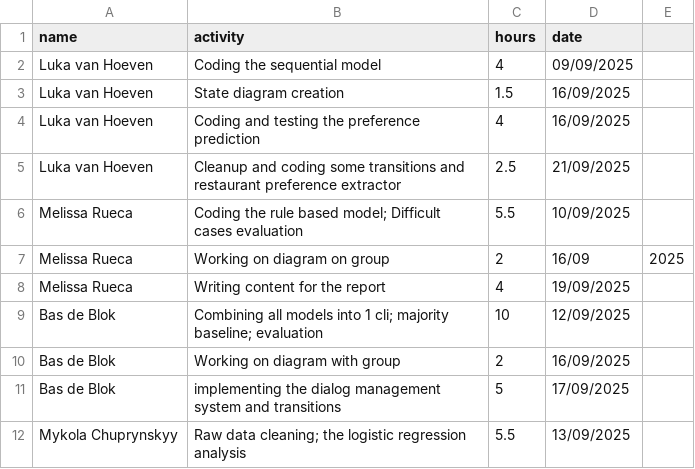
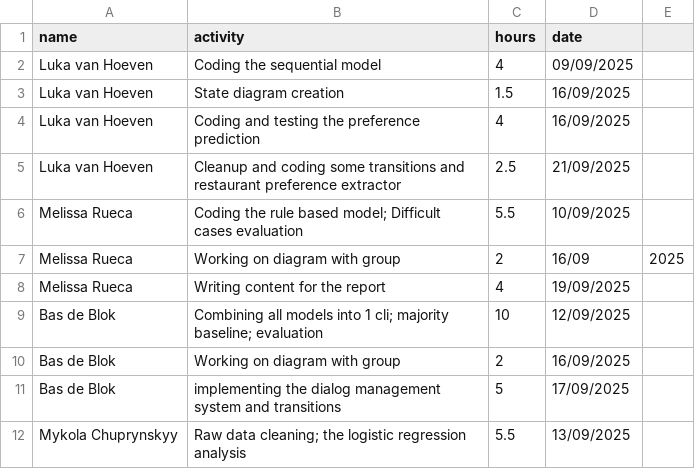
Before and after one commit to LukaVanHoeven/MAR1, a CSV file: contribution.csv, drawn as a sheet.

Commit message:
contribution entry for Melissa Rueca

```diff
--- a/contribution.csv
+++ b/contribution.csv
@@ -6,3 +6,3 @@ Luka van Hoeven, Cleanup and coding some transitions and restaurant preference e
 Melissa Rueca, Coding the rule based model; Difficult cases evaluation, 5.5, 10/09/2025
-Melissa Rueca, Working on diagram on group, 2, 16/09,2025
+Melissa Rueca, Working on diagram with group, 2, 16/09,2025
 Melissa Rueca, Writing content for the report, 4, 19/09/2025
```
